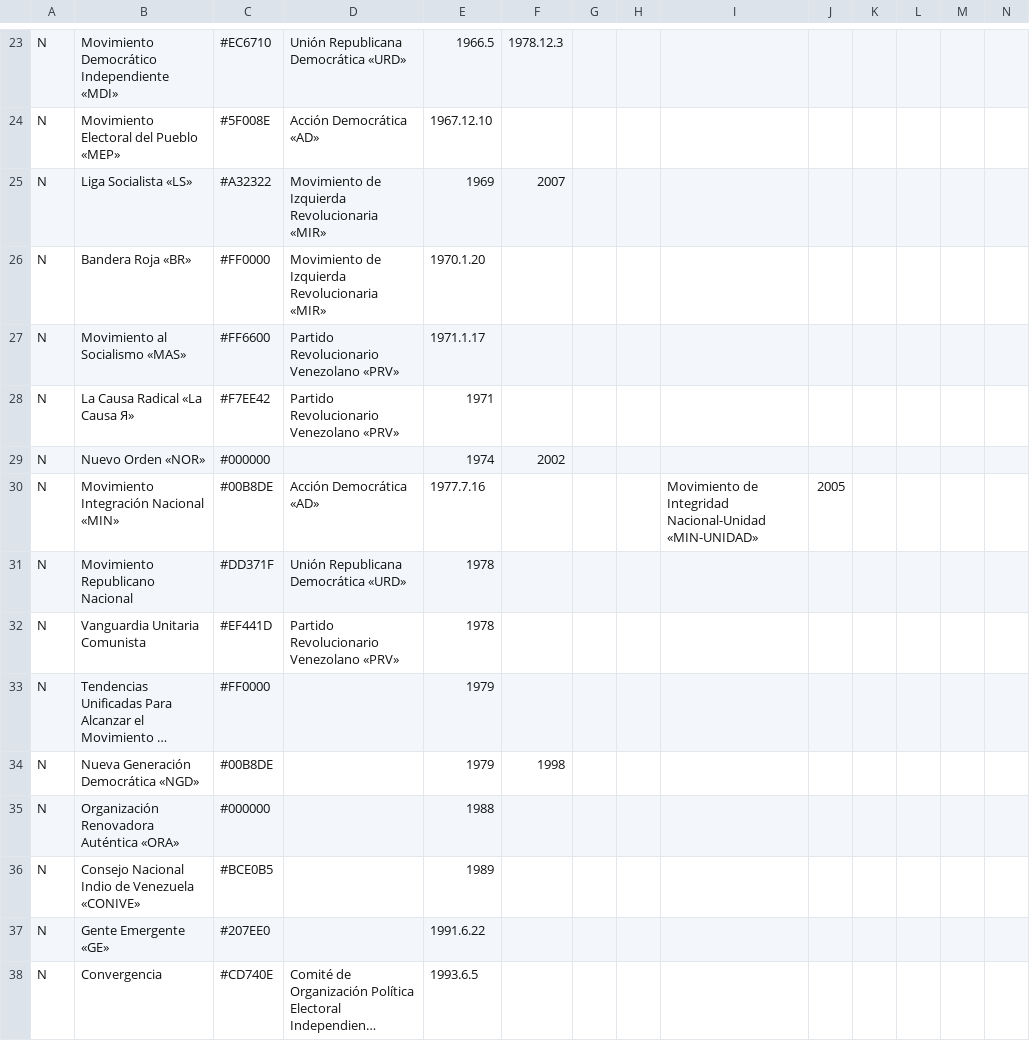
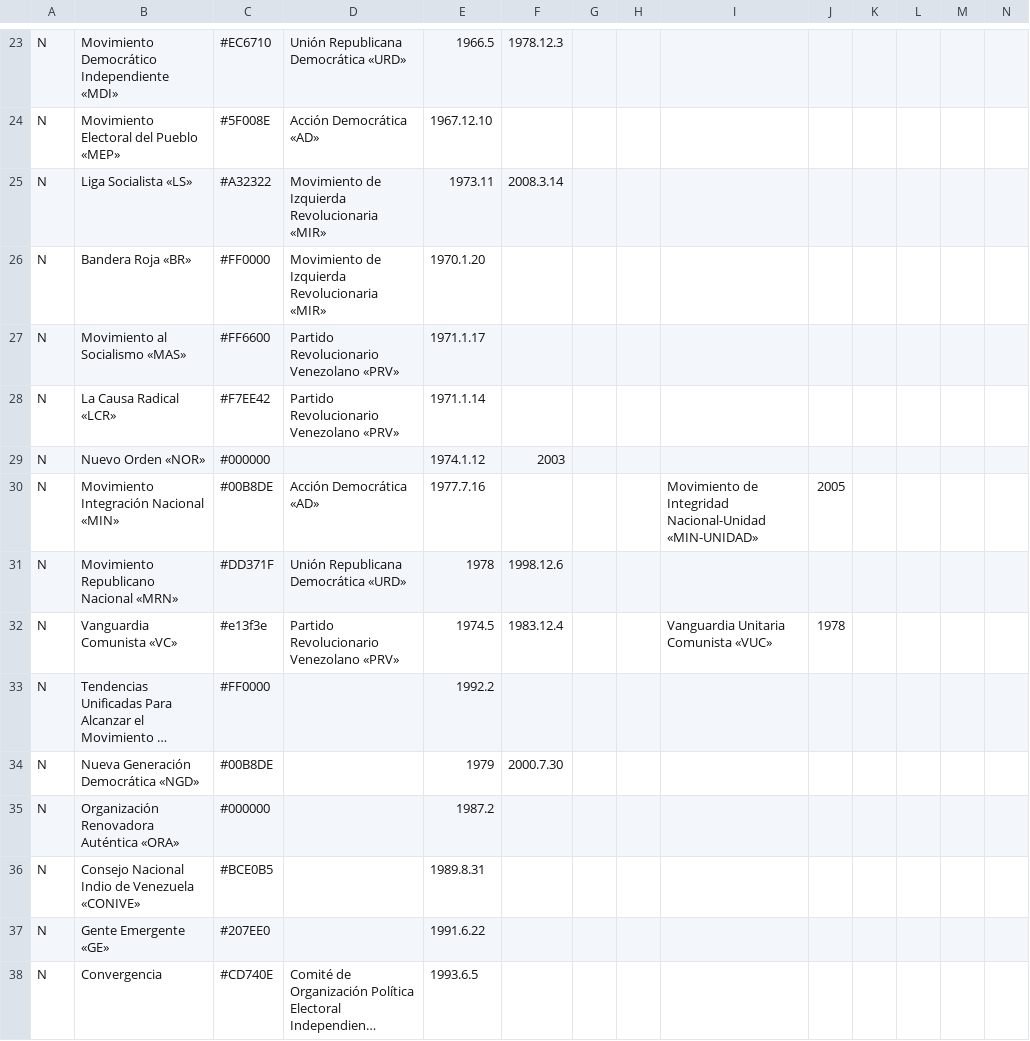
Before and after one commit to davidhdz/ppvTimeline, a CSV file: ppv.csv, drawn as a sheet; only a part is shown, gaps mark what is left out; long unchanged cells end in …; removed rows and columns are numbered as before the commit, all else as after; rows hold the shown columns only; the diff covers the shown part only; the diff names each change by its address in the sheet, - before the commit and + after, or states it on an @@ line.

```diff
--- a/ppv.csv
+++ b/ppv.csv
-E25: 1969
+E25: 1973.11
-F25: 2007
+F25: 2008.3.14
-B28: La Causa Radical «La Causa Я»
+B28: La Causa Radical «LCR»
-E28: 1971
+E28: 1971.1.14
-E29: 1974
+E29: 1974.1.12
-F29: 2002
+F29: 2003
-B31: Movimiento Republicano Nacional
+B31: Movimiento Republicano Nacional «MRN»
-F31: (empty)
+F31: 1998.12.6
-row 32: N | Vanguardia Unitaria Comunista | #EF441D | Partido Revolucionario Venezolano «PRV» | 1978
+row 32: N | Vanguardia Comunista «VC» | #e13f3e | Partido Revolucionario Venezolano «PRV» | 1974.5 | 1983.12.4 |  |  | Vanguardia Unitaria Comunista «VUC» | 1978
-E33: 1979
+E33: 1992.2
-F34: 1998
+F34: 2000.7.30
-E35: 1988
+E35: 1987.2
-E36: 1989
+E36: 1989.8.31
```
Also changed, not shown: 15 added rows, 3 removed rows and 108 edited cells elsewhere in this file, 2 other files.
